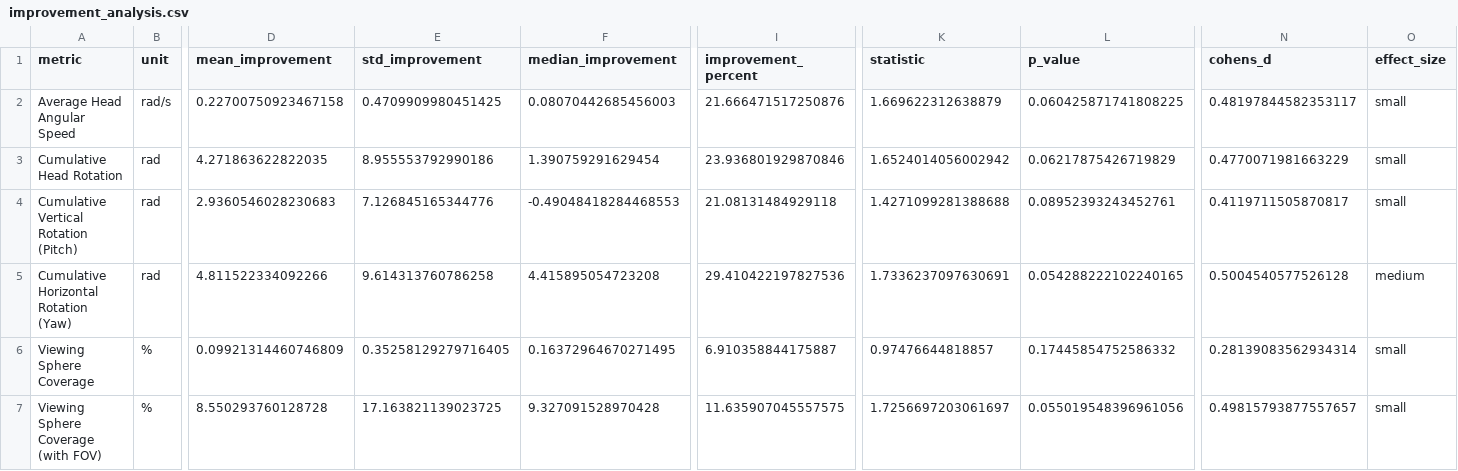
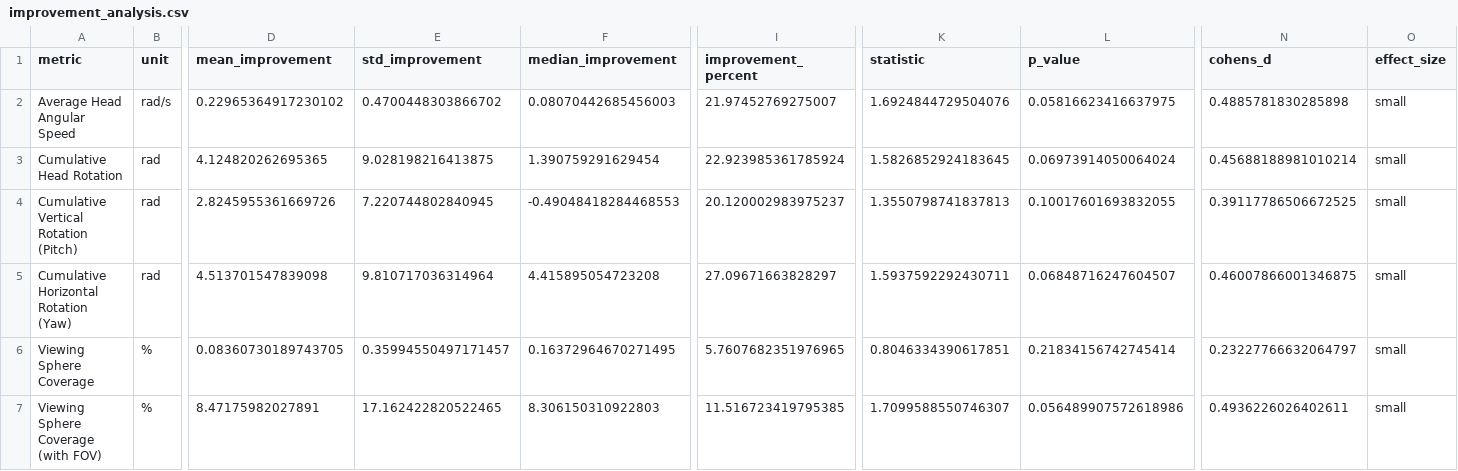
Before and after one commit to lszmer/metaquest-3d-reconstruction, a CSV file: analysis/hmd_motion_analysis/improvement_analysis.csv, drawn as a sheet; only a part is shown, gaps mark what is left out; the diff names each change by its address in the sheet, - before the commit and + after, or states it on an @@ line.

```diff
--- a/analysis/hmd_motion_analysis/improvement_analysis.csv
+++ b/analysis/hmd_motion_analysis/improvement_analysis.csv
-D2 (mean_improvement): 0.22700750923467158
+D2 (mean_improvement): 0.22965364917230102
-E2 (std_improvement): 0.4709909980451425
+E2 (std_improvement): 0.4700448303866702
-I2 (improvement_percent): 21.666471517250876
+I2 (improvement_percent): 21.97452769275007
-K2 (statistic): 1.669622312638879
+K2 (statistic): 1.6924844729504076
-L2 (p_value): 0.060425871741808225
+L2 (p_value): 0.05816623416637975
-N2 (cohens_d): 0.48197844582353117
+N2 (cohens_d): 0.4885781830285898
-D3 (mean_improvement): 4.271863622822035
+D3 (mean_improvement): 4.124820262695365
-E3 (std_improvement): 8.955553792990186
+E3 (std_improvement): 9.028198216413875
-I3 (improvement_percent): 23.936801929870846
+I3 (improvement_percent): 22.923985361785924
-K3 (statistic): 1.6524014056002942
+K3 (statistic): 1.5826852924183645
-L3 (p_value): 0.06217875426719829
+L3 (p_value): 0.06973914050064024
-N3 (cohens_d): 0.4770071981663229
+N3 (cohens_d): 0.45688188981010214
-D4 (mean_improvement): 2.9360546028230683
+D4 (mean_improvement): 2.8245955361669726
-E4 (std_improvement): 7.126845165344776
+E4 (std_improvement): 7.220744802840945
-I4 (improvement_percent): 21.08131484929118
+I4 (improvement_percent): 20.120002983975237
-K4 (statistic): 1.4271099281388688
+K4 (statistic): 1.3550798741837813
-L4 (p_value): 0.08952393243452761
+L4 (p_value): 0.10017601693832055
-N4 (cohens_d): 0.4119711505870817
+N4 (cohens_d): 0.39117786506672525
-D5 (mean_improvement): 4.811522334092266
+D5 (mean_improvement): 4.513701547839098
-E5 (std_improvement): 9.614313760786258
+E5 (std_improvement): 9.810717036314964
-I5 (improvement_percent): 29.410422197827536
+I5 (improvement_percent): 27.09671663828297
-K5 (statistic): 1.7336237097630691
+K5 (statistic): 1.5937592292430711
-L5 (p_value): 0.054288222102240165
+L5 (p_value): 0.06848716247604507
-N5 (cohens_d): 0.5004540577526128
+N5 (cohens_d): 0.46007866001346875
-O5 (effect_size): medium
+O5 (effect_size): small
-D6 (mean_improvement): 0.09921314460746809
+D6 (mean_improvement): 0.08360730189743705
-E6 (std_improvement): 0.35258129279716405
+E6 (std_improvement): 0.35994550497171457
-I6 (improvement_percent): 6.910358844175887
+I6 (improvement_percent): 5.7607682351976965
-K6 (statistic): 0.97476644818857
+K6 (statistic): 0.8046334390617851
-L6 (p_value): 0.17445854752586332
+L6 (p_value): 0.21834156742745414
-N6 (cohens_d): 0.28139083562934314
+N6 (cohens_d): 0.23227766632064797
-D7 (mean_improvement): 8.550293760128728
+D7 (mean_improvement): 8.47175982027891
-E7 (std_improvement): 17.163821139023725
+E7 (std_improvement): 17.162422820522465
-F7 (median_improvement): 9.327091528970428
+F7 (median_improvement): 8.306150310922803
-I7 (improvement_percent): 11.635907045557575
+I7 (improvement_percent): 11.516723419795385
-K7 (statistic): 1.7256697203061697
+K7 (statistic): 1.7099588550746307
-L7 (p_value): 0.055019548396961056
+L7 (p_value): 0.056489907572618986
-N7 (cohens_d): 0.49815793877557657
+N7 (cohens_d): 0.4936226026402611
```
Also changed, not shown: analysis/hmd_analysis.csv, analysis/hmd_motion_analysis/statistical_results.csv, 42 other files.
